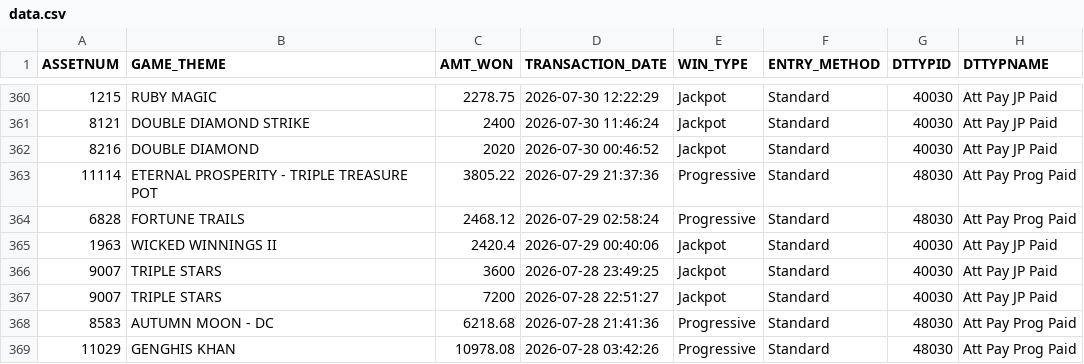
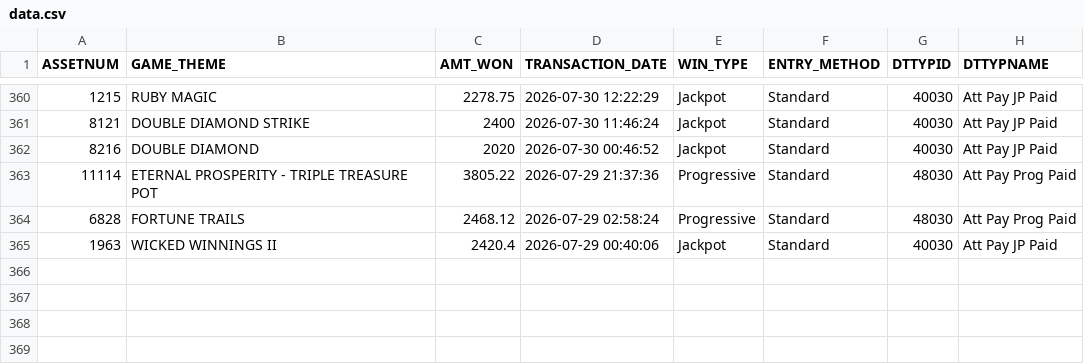
Before and after one commit to Winnercircle1/jackpot-board, a CSV file: data.csv, drawn as a sheet; only a part is shown, gaps mark what is left out; the diff names each change by its address in the sheet, - before the commit and + after, or states it on an @@ line.

Commit message:
Update jackpot data 2026-08-28T05:51:59.394Z

```diff
--- a/data.csv
+++ b/data.csv
-row 366: 9007 | TRIPLE STARS | 3600 | 2026-07-28 23:49:25 | Jackpot | Standard | 40030 | Att Pay JP Paid
-row 367: 9007 | TRIPLE STARS | 7200 | 2026-07-28 22:51:27 | Jackpot | Standard | 40030 | Att Pay JP Paid
-row 368: 8583 | AUTUMN MOON - DC | 6218.68 | 2026-07-28 21:41:36 | Progressive | Standard | 48030 | Att Pay Prog Paid
-row 369: 11029 | GENGHIS KHAN | 10978.08 | 2026-07-28 03:42:26 | Progressive | Standard | 48030 | Att Pay Prog Paid
```
